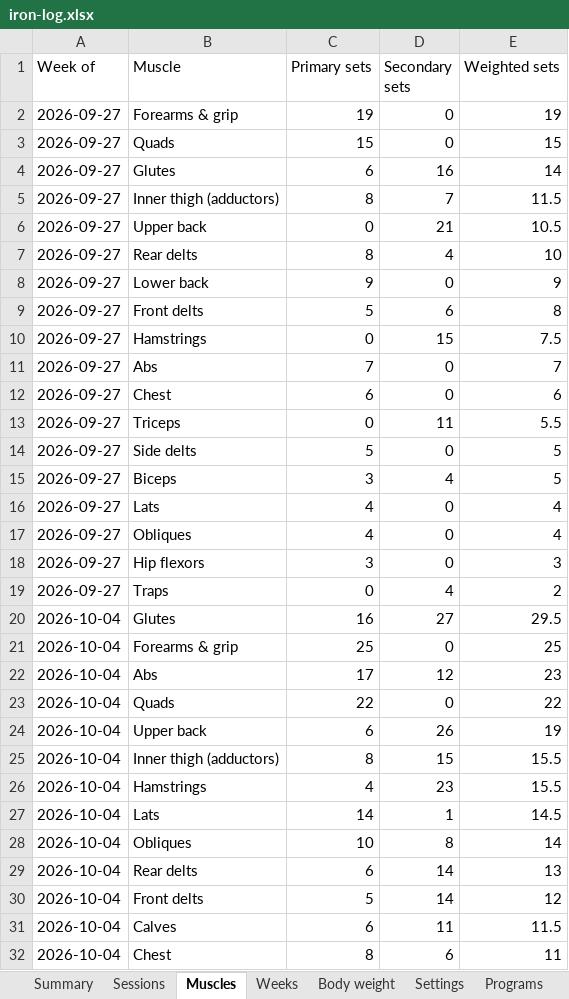
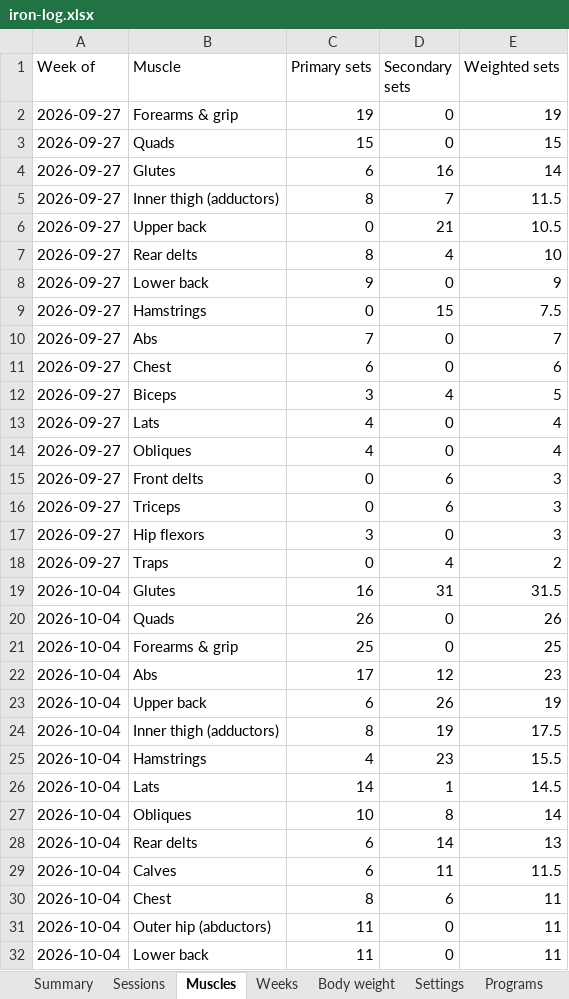
Before and after one commit to jacgit18/iron-log, an Excel workbook: iron-log.xlsx, sheet Muscles, drawn as a sheet; only a part is shown; the shorter side is filled out with more unchanged rows; values as stored, in another font and other column widths than the file's, no borders; removed rows and columns are numbered as before the commit, all else as after; the diff covers the shown part only; the diff names each change by its address in the sheet, - before the commit and + after, or states it on an @@ line.

```diff
--- a/iron-log.xlsx (sheet Muscles)
+++ b/iron-log.xlsx (sheet Muscles)
-row 9: 2026-09-27 | Front delts | 5 | 6 | 8
-row 13: 2026-09-27 | Triceps | 0 | 11 | 5.5
-row 14: 2026-09-27 | Side delts | 5 | 0 | 5
+row 15: 2026-09-27 | Front delts | 0 | 6 | 3
+row 16: 2026-09-27 | Triceps | 0 | 6 | 3
-D19 (Secondary sets): 27
+D19 (Secondary sets): 31
-E19 (Weighted sets): 29.5
+E19 (Weighted sets): 31.5
+row 20: 2026-10-04 | Quads | 26 | 0 | 26
-row 23: 2026-10-04 | Quads | 22 | 0 | 22
-D24 (Secondary sets): 15
+D24 (Secondary sets): 19
-E24 (Weighted sets): 15.5
+E24 (Weighted sets): 17.5
-row 30: 2026-10-04 | Front delts | 5 | 14 | 12
```
Also changed, not shown: 2 added rows, 1 removed row and 2 edited cells elsewhere in this sheet, sheet Programs, sheet Sessions, sheet Check-offs, sheet Summary, sheet Saved versions, sheet Program info, 4 more sheets, 1 other file.
